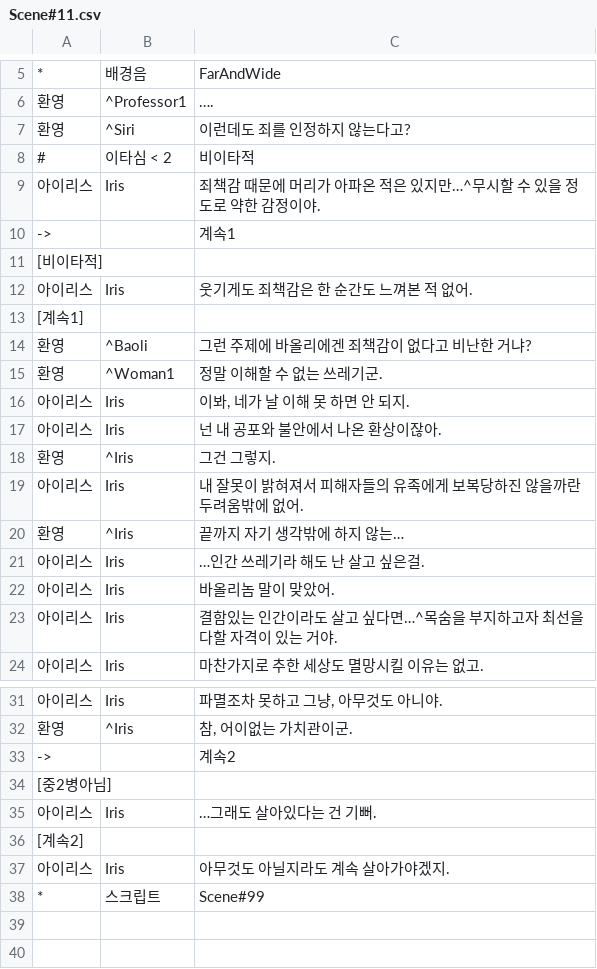
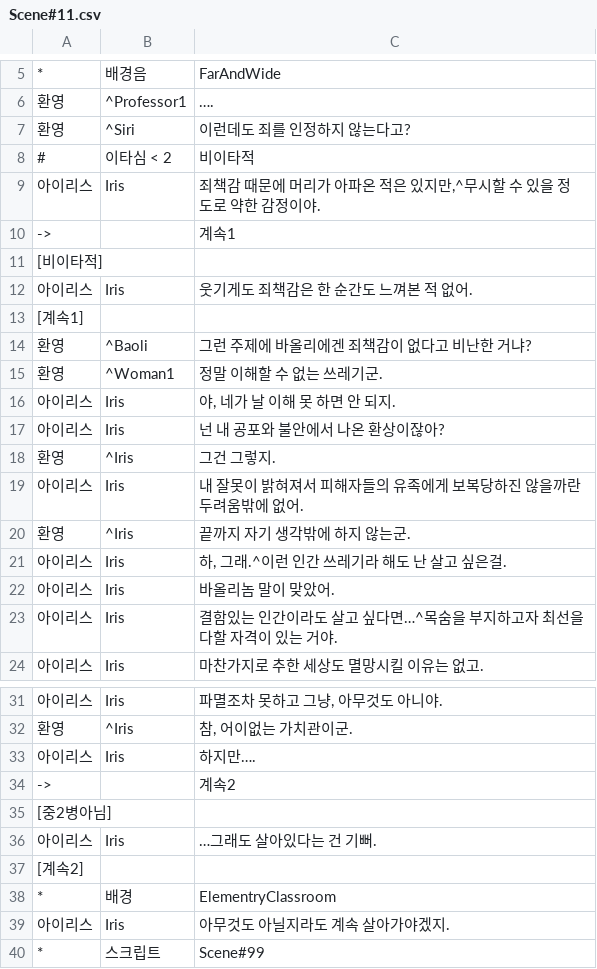
Before and after one commit to KimMinryoung/CardGame, a CSV file: Assets/Resources/Texts/Scene#11.csv, drawn as a sheet; only a part is shown, gaps mark what is left out; the diff names each change by its address in the sheet, - before the commit and + after, or states it on an @@ line.

```diff
--- a/Assets/Resources/Texts/Scene#11.csv
+++ b/Assets/Resources/Texts/Scene#11.csv
-C9: 죄책감 때문에 머리가 아파온 적은 있지만…^무시할 수 있을 정도로 약한 감정이야.
+C9: 죄책감 때문에 머리가 아파온 적은 있지만,^무시할 수 있을 정도로 약한 감정이야.
-C16: 이봐, 네가 날 이해 못 하면 안 되지.
+C16: 야, 네가 날 이해 못 하면 안 되지.
-C17: 넌 내 공포와 불안에서 나온 환상이잖아.
+C17: 넌 내 공포와 불안에서 나온 환상이잖아?
-C20: 끝까지 자기 생각밖에 하지 않는…
+C20: 끝까지 자기 생각밖에 하지 않는군.
-C21: …인간 쓰레기라 해도 난 살고 싶은걸.
+C21: 하, 그래.^이런 인간 쓰레기라 해도 난 살고 싶은걸.
+row 33: 아이리스 | Iris | 하지만….
+row 38: * | 배경 | ElementryClassroom
```
Also changed, not shown: Assets/Resources/Texts/Scene#4.csv, Assets/Resources/Texts/Scene#5.csv, 7 other files.
